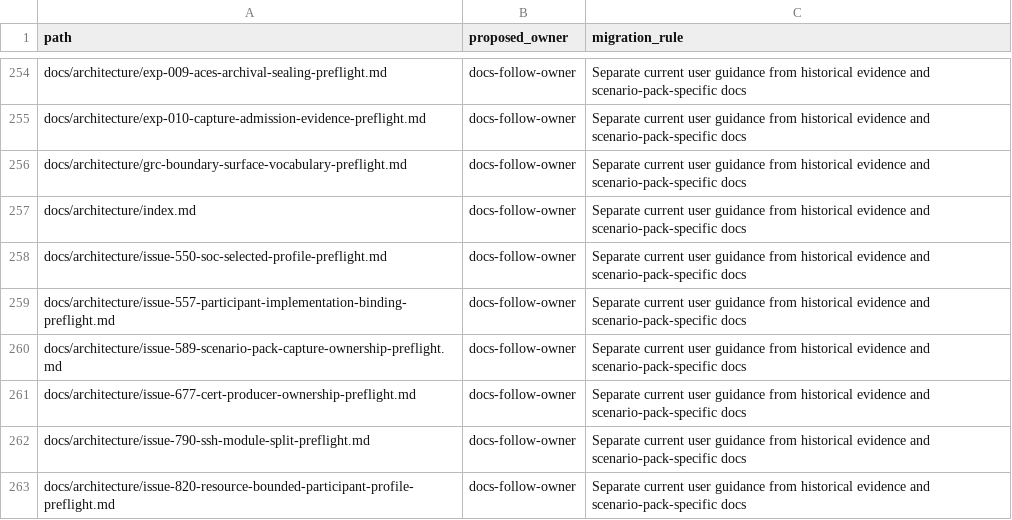
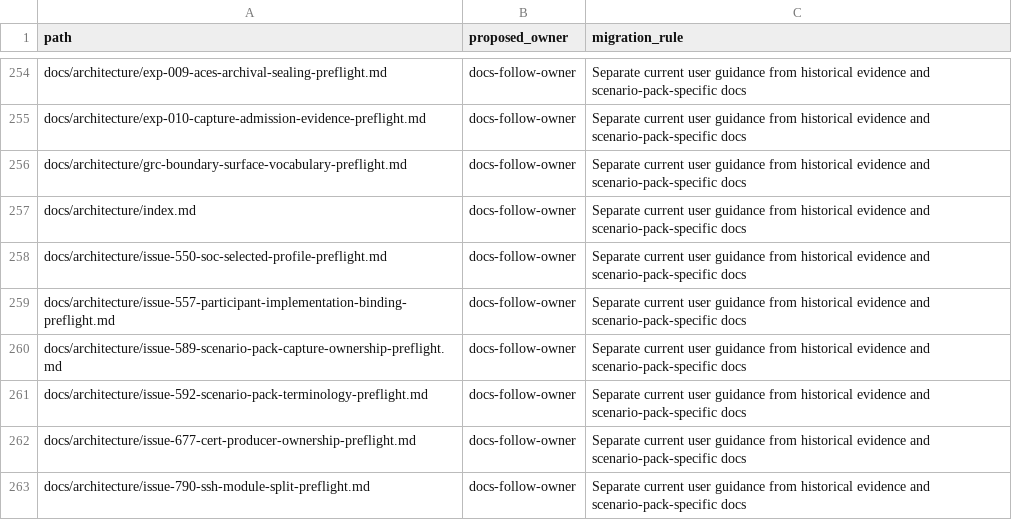
Before and after one commit to Brad-Edwards/aptl, a TSV file: docs/reviews/962-lilrae-readiness/tracked-file-inventory.tsv, drawn as a sheet; only a part is shown, gaps mark what is left out; the shorter side is filled out with more unchanged rows; the diff names each change by its address in the sheet, - before the commit and + after, or states it on an @@ line.

Commit message:
docs: clarify scenario-pack terminology

```diff
--- a/docs/reviews/962-lilrae-readiness/tracked-file-inventory.tsv
+++ b/docs/reviews/962-lilrae-readiness/tracked-file-inventory.tsv
+row 261: docs/architecture/issue-592-scenario-pack-terminology-preflight.md | docs-follow-owner | Separate current user guidance from historical evidence and scenario-pack-specific docs
```
Also changed, not shown: 8 other files.
